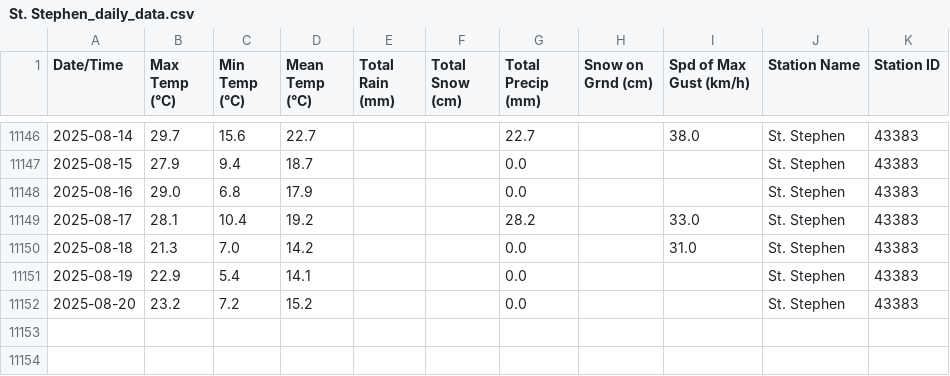
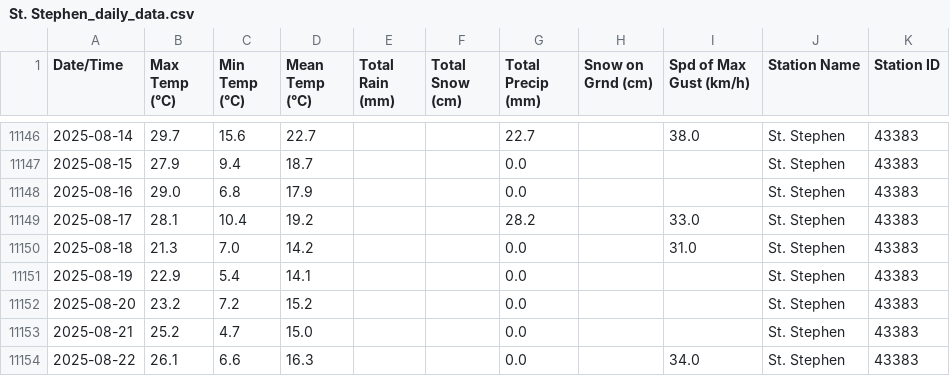
Before and after one commit to robertgwx/atl-climate-viewer, a CSV file: climate_data/NB/St. Stephen_daily_data.csv, drawn as a sheet; only a part is shown, gaps mark what is left out; the diff names each change by its address in the sheet, - before the commit and + after, or states it on an @@ line.

```diff
--- a/climate_data/NB/St. Stephen_daily_data.csv
+++ b/climate_data/NB/St. Stephen_daily_data.csv
+row 11153: 2025-08-21 | 25.2 | 4.7 | 15.0 |  |  | 0.0 |  |  | St. Stephen | 43383
+row 11154: 2025-08-22 | 26.1 | 6.6 | 16.3 |  |  | 0.0 |  | 34.0 | St. Stephen | 43383
```
Also changed, not shown: climate_data/NL/Mary's Harbour_daily_data.csv, climate_data/NS/Beaver Island_daily_data.csv, 45 other files.
